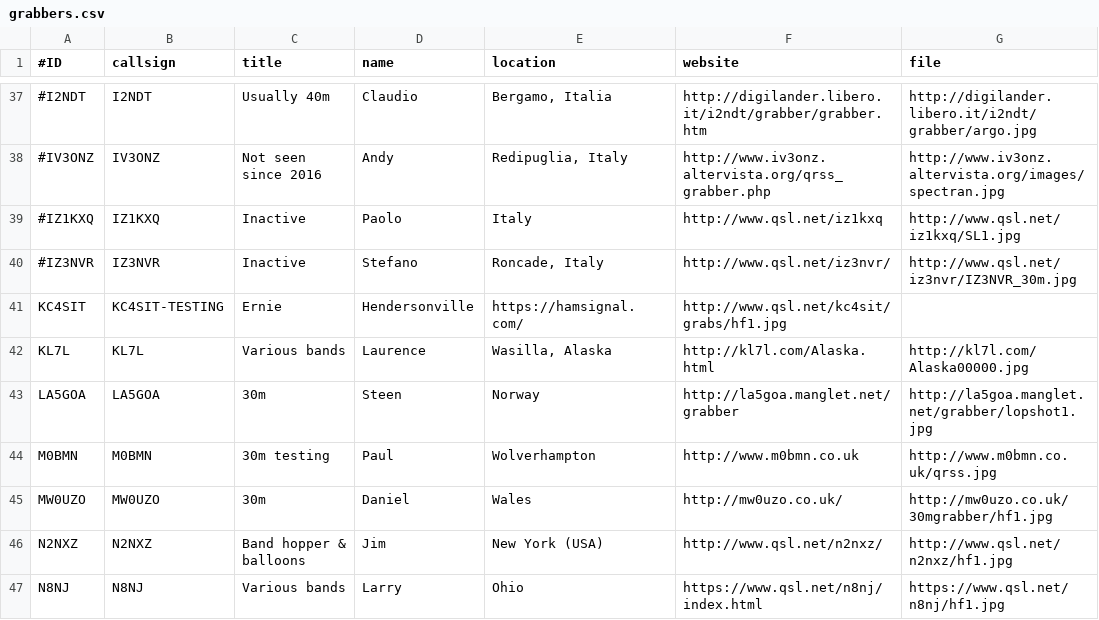
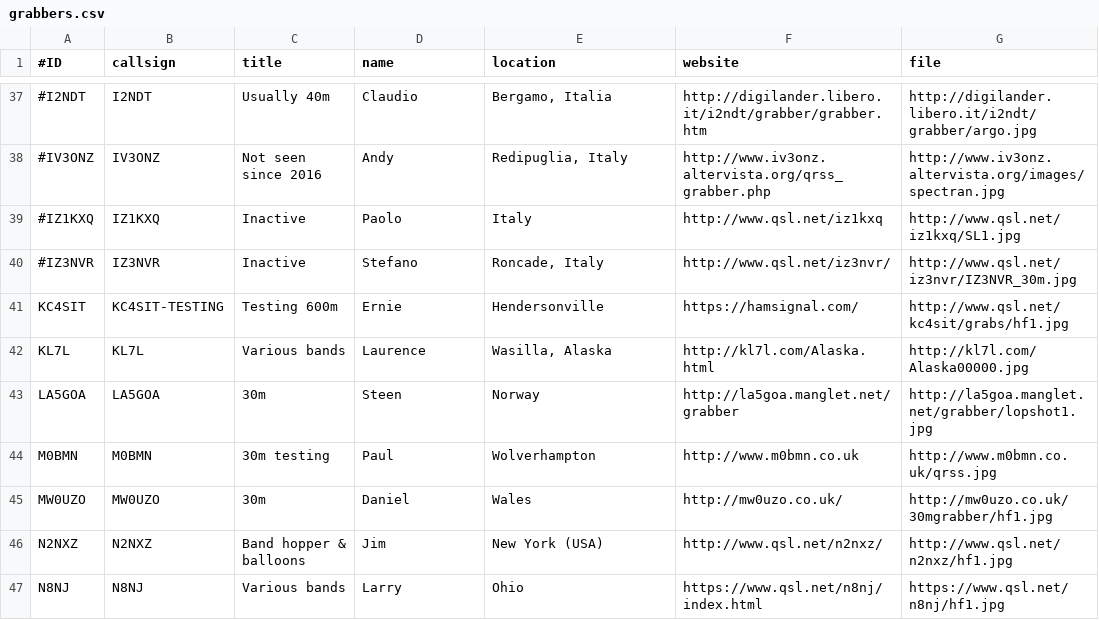
Before and after one commit to syedrizvinet/QRSS-plus-dev, a CSV file: grabbers.csv, drawn as a sheet; only a part is shown, gaps mark what is left out; the diff names each change by its address in the sheet, - before the commit and + after, or states it on an @@ line.

Commit message:
Update grabbers.csv

```diff
--- a/grabbers.csv
+++ b/grabbers.csv
-C41 (title): Ernie
+C41 (title): Testing 600m
-D41 (name): Hendersonville
+D41 (name): Ernie
-E41 (location): https://hamsignal.com/
+E41 (location): Hendersonville
-F41 (website): http://www.qsl.net/kc4sit/grabs/hf1.jpg
+F41 (website): https://hamsignal.com/
-G41 (file): (empty)
+G41 (file): http://www.qsl.net/kc4sit/grabs/hf1.jpg
```
